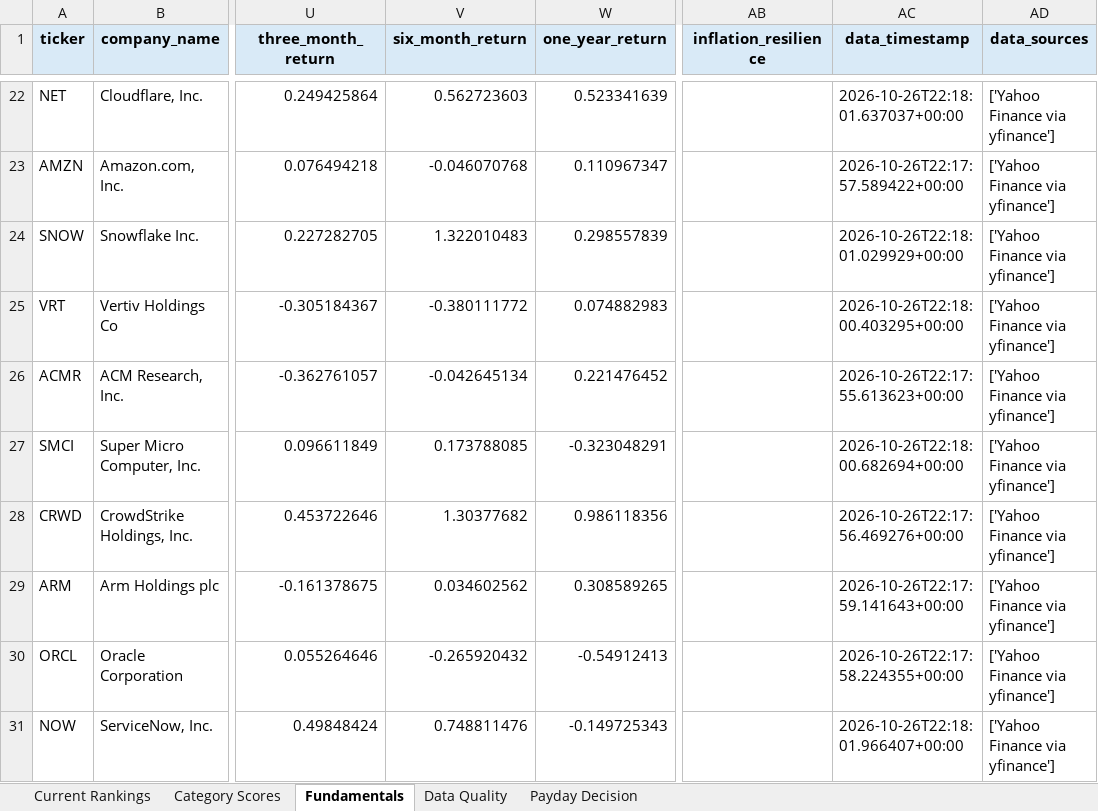
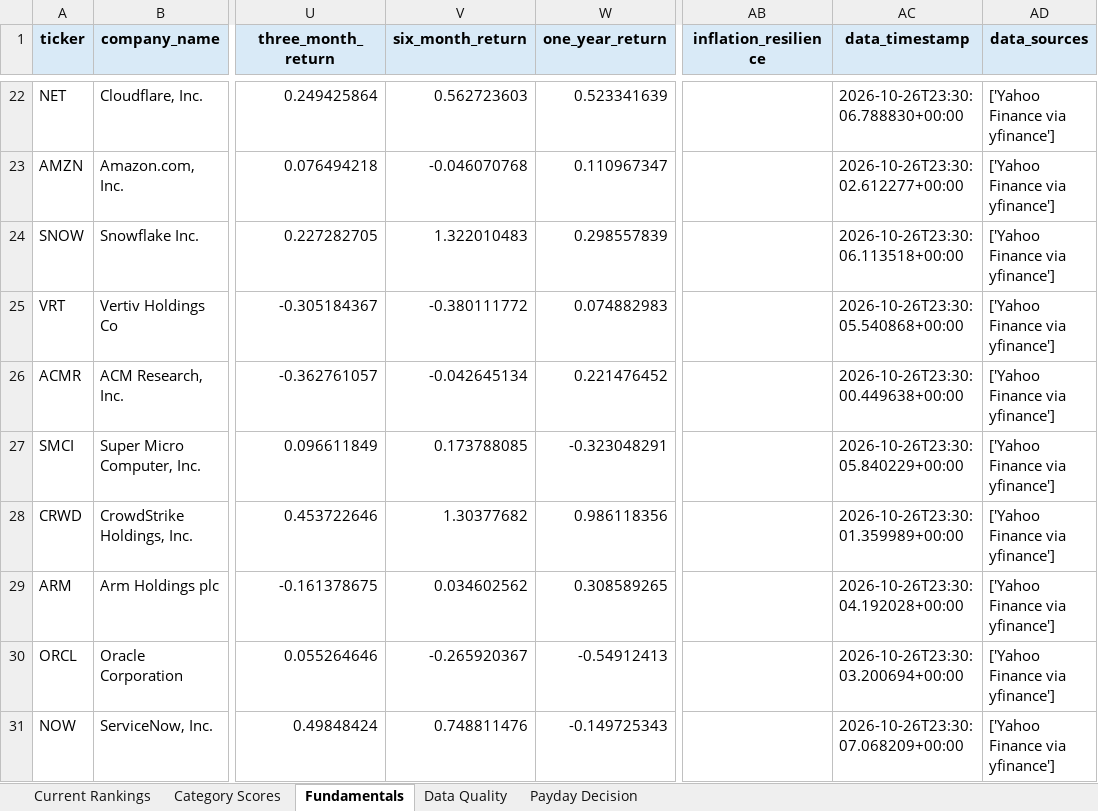
Before and after one commit to Grzesiak33/Version-2-Stock-Investment-Model, an Excel workbook: reports/investment_dashboard.xlsx, sheet Fundamentals, drawn as a sheet; only a part is shown, gaps mark what is left out; values as stored, in another font and other column widths than the file's, no borders; the diff covers the shown part only; the diff names each change by its address in the sheet, - before the commit and + after, or states it on an @@ line.

```diff
--- a/reports/investment_dashboard.xlsx (sheet Fundamentals)
+++ b/reports/investment_dashboard.xlsx (sheet Fundamentals)
-AC22 (data_timestamp): 2026-10-26T22:18:01.637037+00:00
+AC22 (data_timestamp): 2026-10-26T23:30:06.788830+00:00
-AC23 (data_timestamp): 2026-10-26T22:17:57.589422+00:00
+AC23 (data_timestamp): 2026-10-26T23:30:02.612277+00:00
-AC24 (data_timestamp): 2026-10-26T22:18:01.029929+00:00
+AC24 (data_timestamp): 2026-10-26T23:30:06.113518+00:00
-AC25 (data_timestamp): 2026-10-26T22:18:00.403295+00:00
+AC25 (data_timestamp): 2026-10-26T23:30:05.540868+00:00
-AC26 (data_timestamp): 2026-10-26T22:17:55.613623+00:00
+AC26 (data_timestamp): 2026-10-26T23:30:00.449638+00:00
-AC27 (data_timestamp): 2026-10-26T22:18:00.682694+00:00
+AC27 (data_timestamp): 2026-10-26T23:30:05.840229+00:00
-AC28 (data_timestamp): 2026-10-26T22:17:56.469276+00:00
+AC28 (data_timestamp): 2026-10-26T23:30:01.359989+00:00
-AC29 (data_timestamp): 2026-10-26T22:17:59.141643+00:00
+AC29 (data_timestamp): 2026-10-26T23:30:04.192028+00:00
-V30 (six_month_return): -0.265920432
+V30 (six_month_return): -0.265920367
-AC30 (data_timestamp): 2026-10-26T22:17:58.224355+00:00
+AC30 (data_timestamp): 2026-10-26T23:30:03.200694+00:00
-AC31 (data_timestamp): 2026-10-26T22:18:01.966407+00:00
+AC31 (data_timestamp): 2026-10-26T23:30:07.068209+00:00
```
Also changed, not shown: 32 edited cells elsewhere in this sheet, 31 other files.
